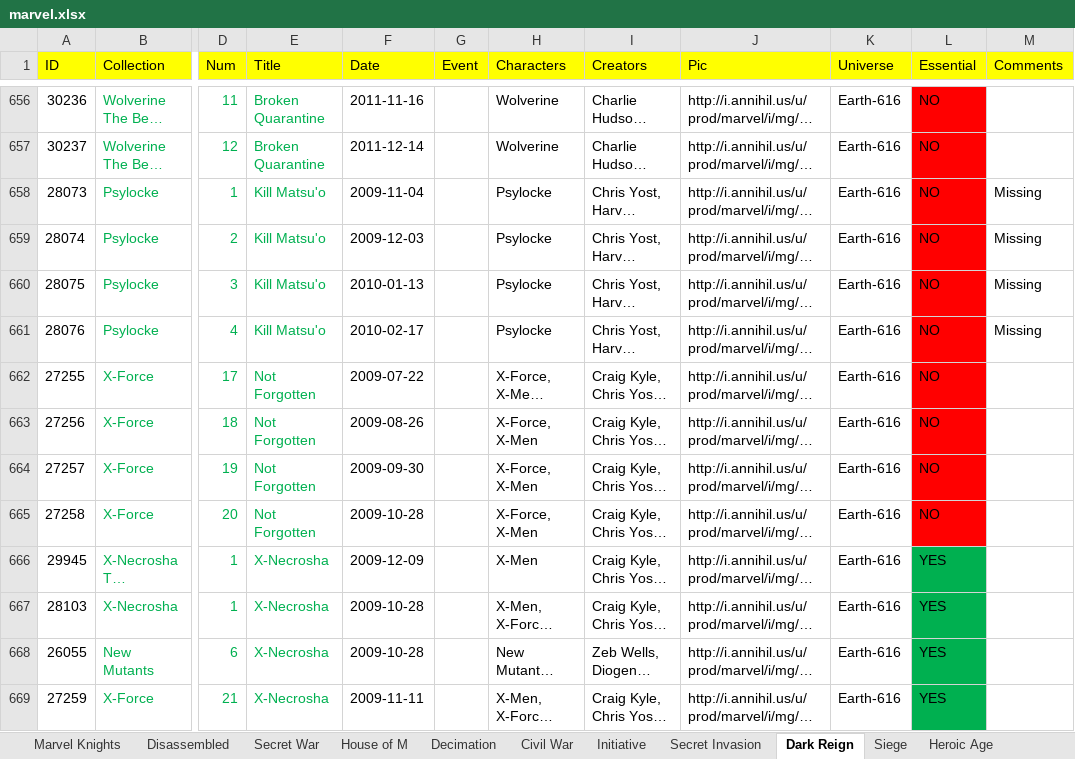
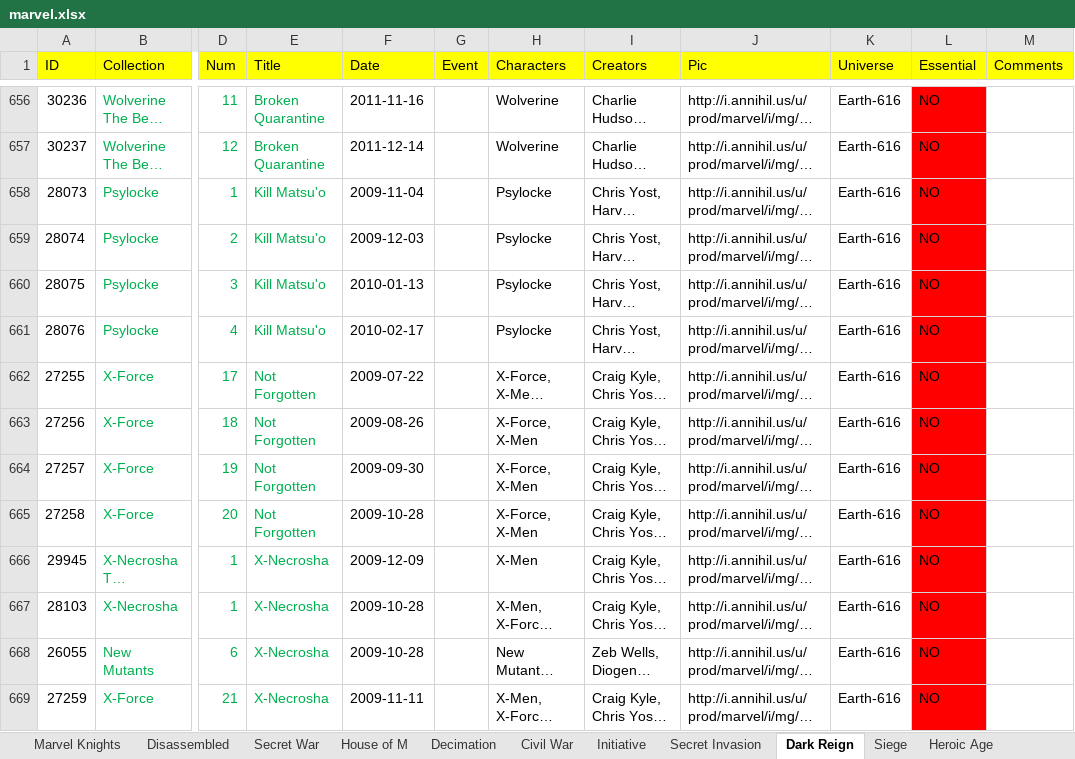
Before and after one commit to adriwankenobi/comic, an Excel workbook: marvel.xlsx, sheet Dark Reign, drawn as a sheet; only a part is shown, gaps mark what is left out; long unchanged cells end in …; values as stored, in another font and other column widths than the file's, no borders; the diff covers the shown part only; the diff names each change by its address in the sheet, - before the commit and + after, or states it on an @@ line.

```diff
--- a/marvel.xlsx (sheet Dark Reign)
+++ b/marvel.xlsx (sheet Dark Reign)
-M658:M661 (Comments): Missing
+M658:M661 (Comments): (empty)
-L666:L669 (Essential): YES
+L666:L669 (Essential): NO
-L666:L669 fill: #00B050
+L666:L669 fill: #FF0000
```
Also changed, not shown: 11 edited cells and cell formats elsewhere in this sheet, sheet Marvel Knights, sheet Initiative, sheet Secret War, sheet Heroic Age, sheet Decimation, 18 other files.
